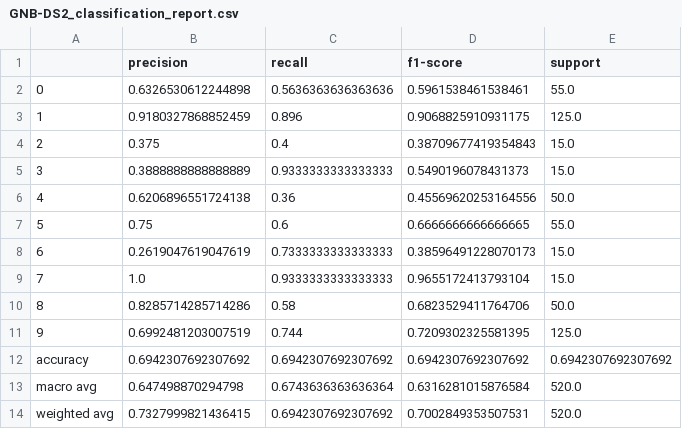
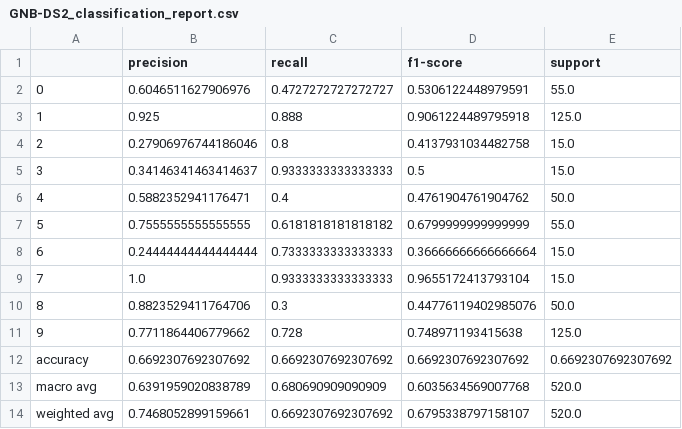
Before and after one commit to KhaledBadran/472_Comparison_of_ML_Techniques, a CSV file: results/GNB-DS2_classification_report.csv, drawn as a sheet.

```diff
--- a/results/GNB-DS2_classification_report.csv
+++ b/results/GNB-DS2_classification_report.csv
@@ -1,14 +1,14 @@
 ,precision,recall,f1-score,support
-0,0.6326530612244898,0.5636363636363636,0.5961538461538461,55.0
-1,0.9180327868852459,0.896,0.9068825910931175,125.0
-2,0.375,0.4,0.38709677419354843,15.0
-3,0.3888888888888889,0.9333333333333333,0.5490196078431373,15.0
-4,0.6206896551724138,0.36,0.45569620253164556,50.0
-5,0.75,0.6,0.6666666666666665,55.0
-6,0.2619047619047619,0.7333333333333333,0.38596491228070173,15.0
+0,0.6046511627906976,0.4727272727272727,0.5306122448979591,55.0
+1,0.925,0.888,0.9061224489795918,125.0
+2,0.27906976744186046,0.8,0.4137931034482758,15.0
+3,0.34146341463414637,0.9333333333333333,0.5,15.0
+4,0.5882352941176471,0.4,0.4761904761904762,50.0
+5,0.7555555555555555,0.6181818181818182,0.6799999999999999,55.0
+6,0.24444444444444444,0.7333333333333333,0.36666666666666664,15.0
 7,1.0,0.9333333333333333,0.9655172413793104,15.0
-8,0.8285714285714286,0.58,0.6823529411764706,50.0
-9,0.6992481203007519,0.744,0.7209302325581395,125.0
-accuracy,0.6942307692307692,0.6942307692307692,0.6942307692307692,0.6942307692307692
-macro avg,0.647498870294798,0.6743636363636364,0.6316281015876584,520.0
-weighted avg,0.7327999821436415,0.6942307692307692,0.7002849353507531,520.0
+8,0.8823529411764706,0.3,0.44776119402985076,50.0
+9,0.7711864406779662,0.728,0.748971193415638,125.0
+accuracy,0.6692307692307692,0.6692307692307692,0.6692307692307692,0.6692307692307692
+macro avg,0.6391959020838789,0.680690909090909,0.6035634569007768,520.0
+weighted avg,0.7468052899159661,0.6692307692307692,0.6795338797158107,520.0
```
Also changed, not shown: results/GNB-DS1.csv, results/GNB-DS1_classification_report.csv, 5 other files.
